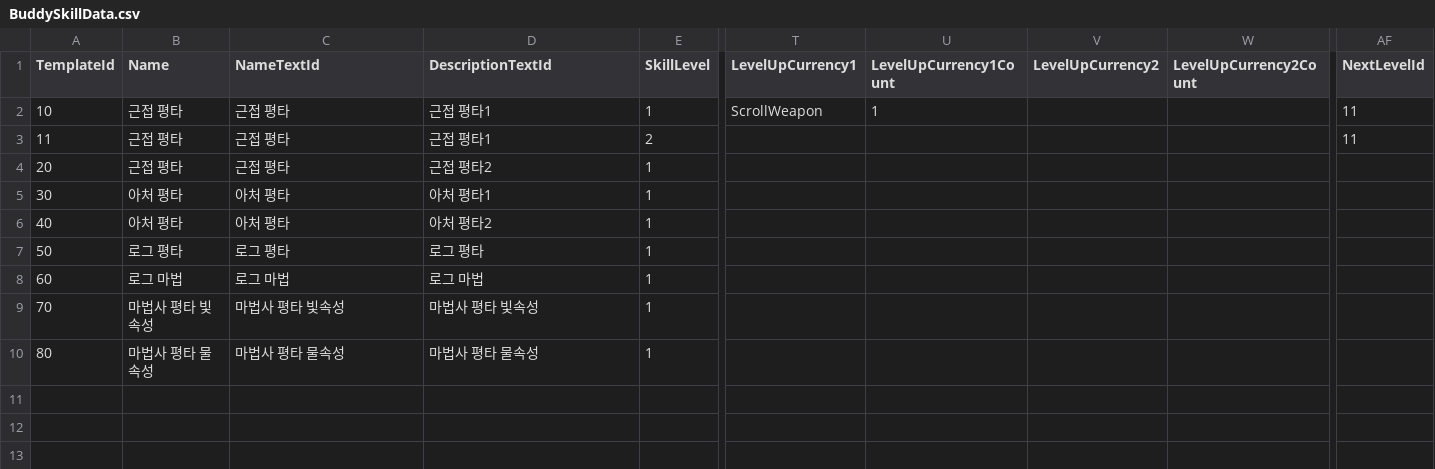
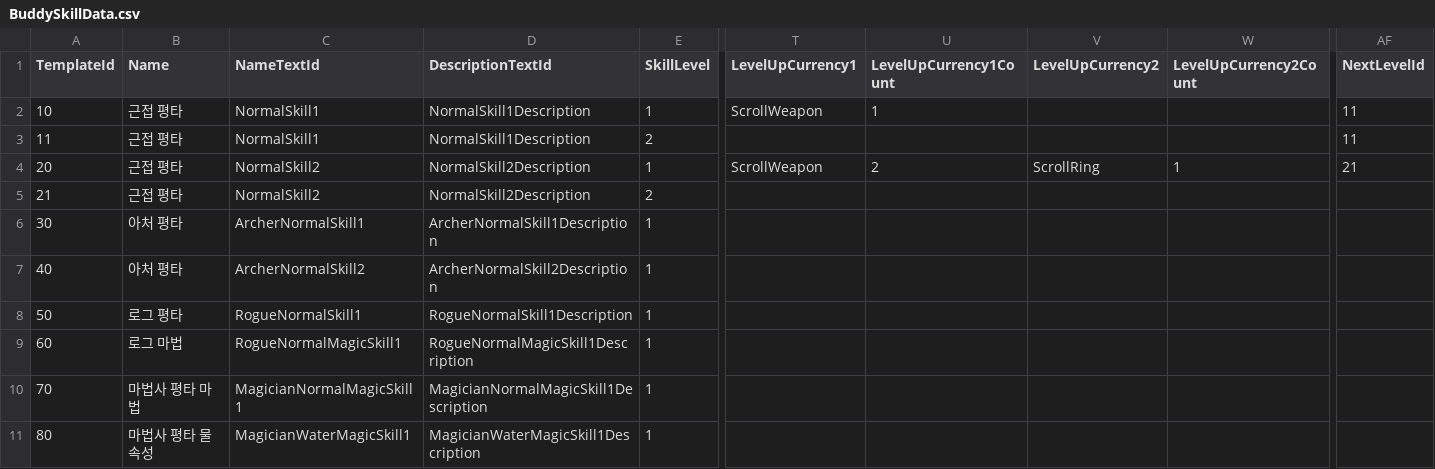
Before and after one commit to MajorGKing/SideBlockPushPushPush, a CSV file: Client/Assets/@Resources/Data/ExcelData/BuddySkillData.csv, drawn as a sheet; only a part is shown, gaps mark what is left out; addresses are those after the commit; rows hold the shown columns only; the diff names each change by its address in the sheet, - before the commit and + after, or states it on an @@ line.

Commit message:
클라이언트 세이브 관련 동료UI에 대한 부분 구현 텍스트 표시를 위한 TextData관련 구현 -> 한국어 텍스트 출력 구현 BuddyUI에서 Buddy LevelUp, Buddy Skill Level up, Buddy Select, Buddy List 구현 관련 데이터 저장 구현

```diff
--- a/Client/Assets/@Resources/Data/ExcelData/BuddySkillData.csv
+++ b/Client/Assets/@Resources/Data/ExcelData/BuddySkillData.csv
-C2:C3 (NameTextId): 근접 평타
+C2:C3 (NameTextId): NormalSkill1
-D2:D3 (DescriptionTextId): 근접 평타1
+D2:D3 (DescriptionTextId): NormalSkill1Description
-C4 (NameTextId): 근접 평타
+C4 (NameTextId): NormalSkill2
-D4 (DescriptionTextId): 근접 평타2
+D4 (DescriptionTextId): NormalSkill2Description
-T4 (LevelUpCurrency1): (empty)
+T4 (LevelUpCurrency1): ScrollWeapon
-U4 (LevelUpCurrency1Count): (empty)
+U4 (LevelUpCurrency1Count): 2
-V4 (LevelUpCurrency2): (empty)
+V4 (LevelUpCurrency2): ScrollRing
-W4 (LevelUpCurrency2Count): (empty)
+W4 (LevelUpCurrency2Count): 1
-AF4 (NextLevelId): (empty)
+AF4 (NextLevelId): 21
+row 5: 21 | 근접 평타 | NormalSkill2 | NormalSkill2Description | 2
-C6 (NameTextId): 아처 평타
+C6 (NameTextId): ArcherNormalSkill1
-D6 (DescriptionTextId): 아처 평타1
+D6 (DescriptionTextId): ArcherNormalSkill1Description
-C7 (NameTextId): 아처 평타
+C7 (NameTextId): ArcherNormalSkill2
-D7 (DescriptionTextId): 아처 평타2
+D7 (DescriptionTextId): ArcherNormalSkill2Description
-C8 (NameTextId): 로그 평타
+C8 (NameTextId): RogueNormalSkill1
-D8 (DescriptionTextId): 로그 평타
+D8 (DescriptionTextId): RogueNormalSkill1Description
-C9 (NameTextId): 로그 마법
+C9 (NameTextId): RogueNormalMagicSkill1
-D9 (DescriptionTextId): 로그 마법
+D9 (DescriptionTextId): RogueNormalMagicSkill1Description
-B10 (Name): 마법사 평타 빛속성
+B10 (Name): 마법사 평타 마법
-C10 (NameTextId): 마법사 평타 빛속성
+C10 (NameTextId): MagicianNormalMagicSkill1
-D10 (DescriptionTextId): 마법사 평타 빛속성
+D10 (DescriptionTextId): MagicianNormalMagicSkill1Description
-C11 (NameTextId): 마법사 평타 물속성
+C11 (NameTextId): MagicianWaterMagicSkill1
-D11 (DescriptionTextId): 마법사 평타 물속성
+D11 (DescriptionTextId): MagicianWaterMagicSkill1Description
```
Also changed, not shown: 29 other files.
